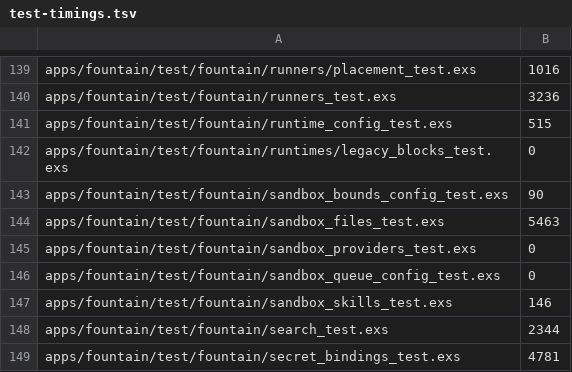
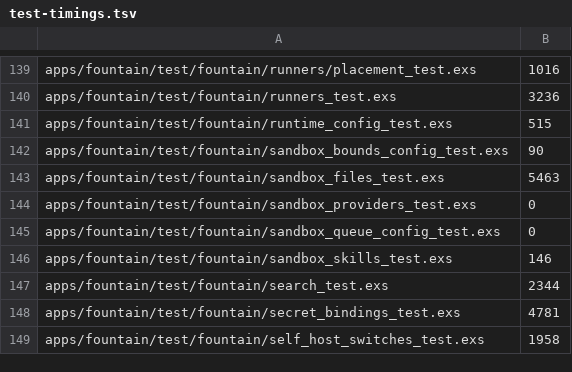
Before and after one commit to BinaryBourbon/fountain, a TSV file: scripts/test-timings.tsv, drawn as a sheet; only a part is shown, gaps mark what is left out; the shorter side is filled out with more unchanged rows; the diff names each change by its address in the sheet, - before the commit and + after, or states it on an @@ line.

Commit message:
Drop historical stdout conversation rendering (#2082)
* refactor(conversations): drop historical stdout block parsers

Signed-off-by: Jake Gaylor <jhgaylor@gmail.com>

* docs: clarify transcript block description

Signed-off-by: Jake Gaylor <jhgaylor@gmail.com>

* refactor(team): remove legacy runtime selection from stream blocks

Signed-off-by: Jake Gaylor <jhgaylor@gmail.com>

* docs(sdk): regenerate ACP team stream descriptions

Signed-off-by: Jake Gaylor <jhgaylor@gmail.com>

---------

Signed-off-by: Jake Gaylor <jhgaylor@gmail.com>

```diff
--- a/scripts/test-timings.tsv
+++ b/scripts/test-timings.tsv
-row 142: apps/fountain/test/fountain/runtimes/legacy_blocks_test.exs | 0
```
Also changed, not shown: 32 other files.
